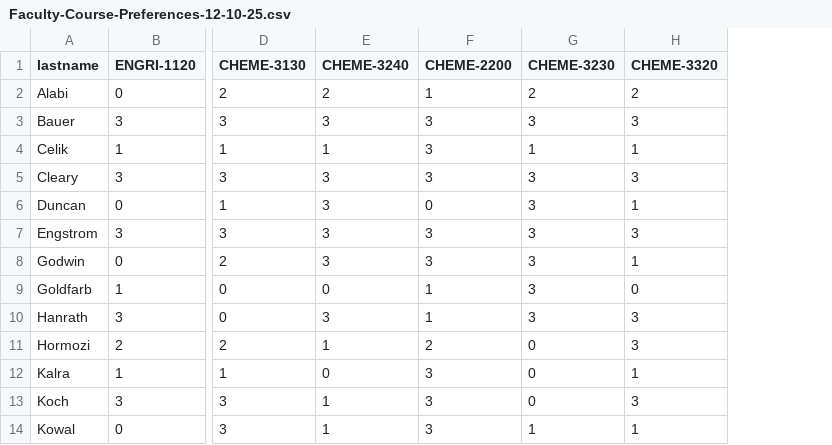
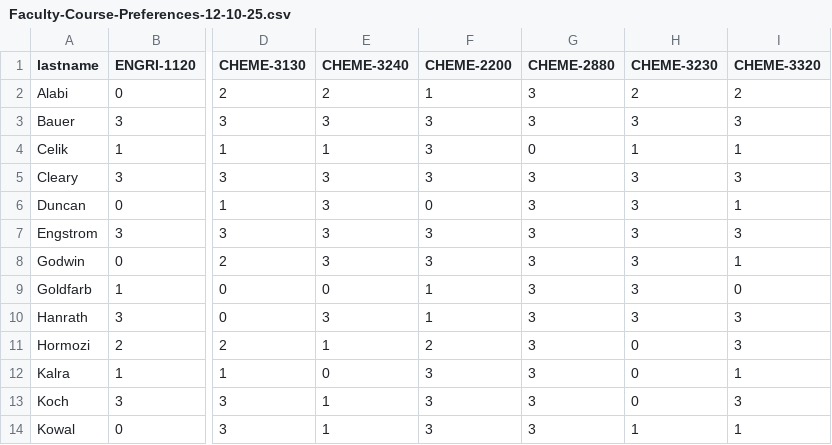
Before and after one commit to varnerlab/Teaching-Matching-Problem-CBE, a CSV file: data/Faculty-Course-Preferences-12-10-25.csv, drawn as a sheet; only a part is shown, gaps mark what is left out; the diff names each change by its address in the sheet, - before the commit and + after, or states it on an @@ line.

Commit message:
Update faculty-course preferences and add assignments data
Updated the faculty-course preferences CSV and notebook output to reflect new data. Added a new JLD2 file with optimal faculty-course assignments. Updated Project.toml and Include.jl to support these changes.

```diff
--- a/data/Faculty-Course-Preferences-12-10-25.csv
+++ b/data/Faculty-Course-Preferences-12-10-25.csv
+column G (CHEME-2880), rows 2-14: 3 | 3 | 0 | 3 | 3 | 3 | 3 | 3 | 3 | 3 | 3 | 3 | 3
```
Also changed, not shown: 4 other files.
